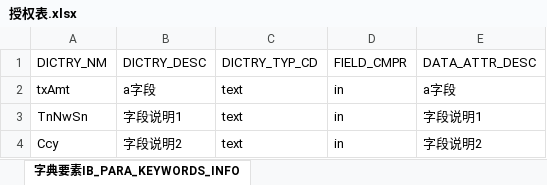
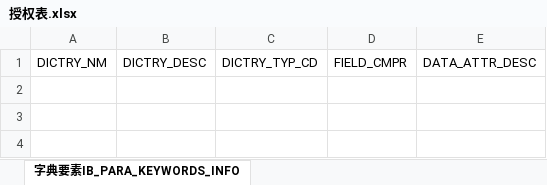
Before and after one commit to somebody2012/node-excel, an Excel workbook: out/授权表.xlsx, sheet 字典要素IB_PARA_KEYWORDS_INFO, drawn as a sheet; values as stored, in another font and other column widths than the file's, no borders; the diff names each change by its address in the sheet, - before the commit and + after, or states it on an @@ line.

```diff
--- a/out/授权表.xlsx (sheet 字典要素IB_PARA_KEYWORDS_INFO)
+++ b/out/授权表.xlsx (sheet 字典要素IB_PARA_KEYWORDS_INFO)
-row 2: txAmt | a字段 | text | in | a字段
-row 3: TnNwSn | 字段说明1 | text | in | 字段说明1
-row 4: Ccy | 字段说明2 | text | in | 字段说明2
```
Also changed, not shown: sheet 条件IB_OM_RULECOND_INFO, sheet 授权模式IB_OM_AUTHMODE_INFO, sheet 规则条件映射IB_OM_RULECOND_RLT, sheet 规则IB_OM_RULE_INFO, sheet 字段映射TE_PARA_TRANKEYWORDS_INFO, out/金额授权条件模式表.xlsx, src/parseAuthExcel/授权规则收集表汇总1.0.xlsx, 8 other files.
